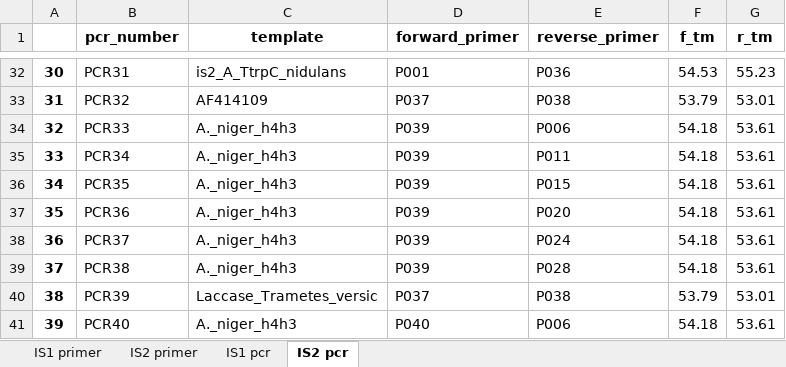
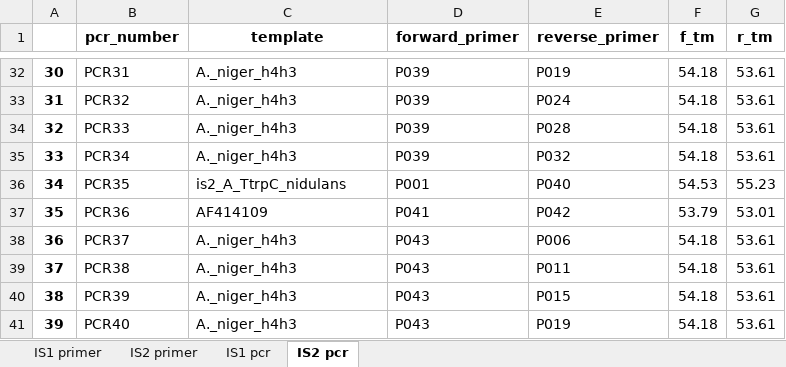
Before and after one commit to kkj15dk/synthetic-biology-exam-project, an Excel workbook: Primers and PCRs.xlsx, sheet IS2 pcr, drawn as a sheet; only a part is shown, gaps mark what is left out; values as stored, in another font and other column widths than the file's, no borders; the diff covers the shown part only; the diff names each change by its address in the sheet, - before the commit and + after, or states it on an @@ line.

```diff
--- a/Primers and PCRs.xlsx (sheet IS2 pcr)
+++ b/Primers and PCRs.xlsx (sheet IS2 pcr)
-C32 (template): is2_A_TtrpC_nidulans
+C32 (template): A._niger_h4h3
-D32 (forward_primer): P001
+D32 (forward_primer): P039
-E32 (reverse_primer): P036
+E32 (reverse_primer): P019
-F32 (f_tm): 54.53
+F32 (f_tm): 54.18
-G32 (r_tm): 55.23
+G32 (r_tm): 53.61
-C33 (template): AF414109
+C33 (template): A._niger_h4h3
-D33 (forward_primer): P037
+D33 (forward_primer): P039
-E33 (reverse_primer): P038
+E33 (reverse_primer): P024
-F33 (f_tm): 53.79
+F33 (f_tm): 54.18
-G33 (r_tm): 53.01
+G33 (r_tm): 53.61
-E34 (reverse_primer): P006
+E34 (reverse_primer): P028
-E35 (reverse_primer): P011
+E35 (reverse_primer): P032
-C36 (template): A._niger_h4h3
+C36 (template): is2_A_TtrpC_nidulans
-D36 (forward_primer): P039
+D36 (forward_primer): P001
-E36 (reverse_primer): P015
+E36 (reverse_primer): P040
-F36 (f_tm): 54.18
+F36 (f_tm): 54.53
-G36 (r_tm): 53.61
+G36 (r_tm): 55.23
-C37 (template): A._niger_h4h3
+C37 (template): AF414109
-D37 (forward_primer): P039
+D37 (forward_primer): P041
-E37 (reverse_primer): P020
+E37 (reverse_primer): P042
-F37 (f_tm): 54.18
+F37 (f_tm): 53.79
-G37 (r_tm): 53.61
+G37 (r_tm): 53.01
-D38:D39 (forward_primer): P039
+D38:D39 (forward_primer): P043
-E38 (reverse_primer): P024
+E38 (reverse_primer): P006
-E39 (reverse_primer): P028
+E39 (reverse_primer): P011
-C40 (template): Laccase_Trametes_versic
+C40 (template): A._niger_h4h3
-D40 (forward_primer): P037
+D40 (forward_primer): P043
-E40 (reverse_primer): P038
+E40 (reverse_primer): P015
-F40 (f_tm): 53.79
+F40 (f_tm): 54.18
-G40 (r_tm): 53.01
+G40 (r_tm): 53.61
-D41 (forward_primer): P040
+D41 (forward_primer): P043
-E41 (reverse_primer): P006
+E41 (reverse_primer): P019
```
Also changed, not shown: 9 added rows and 135 edited cells elsewhere in this sheet, sheet IS1 primer, sheet IS2 primer, sheet IS1 pcr, 1 other file.
